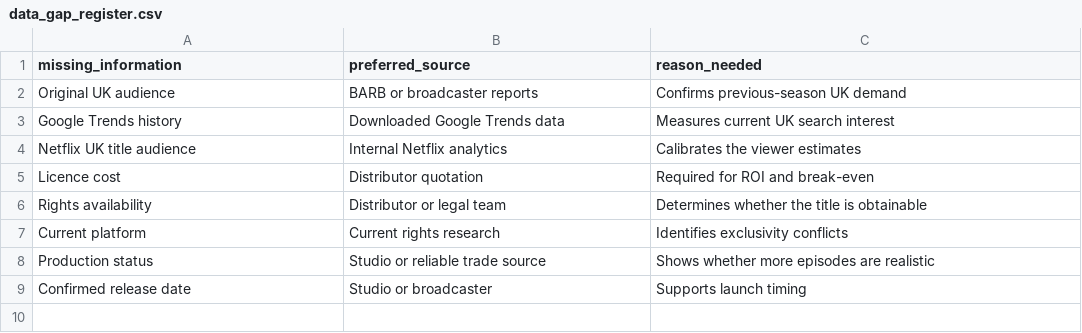
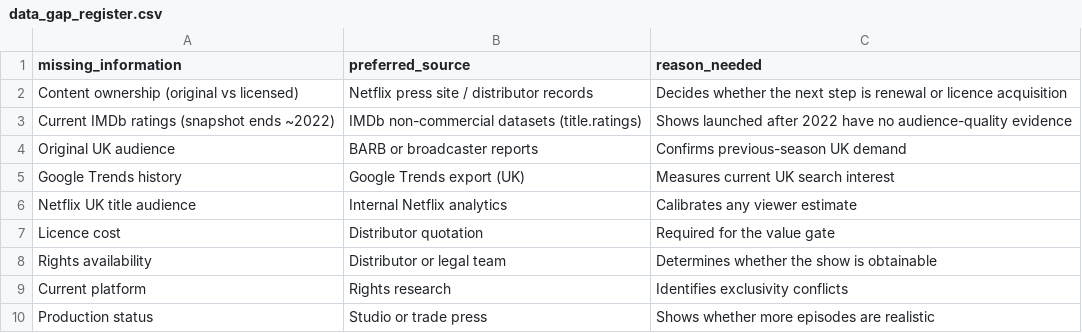
Before and after one commit to mohamedalsayed12/python-for-data-analysis, a CSV file: outputs/data_gap_register.csv, drawn as a sheet.

```diff
--- a/outputs/data_gap_register.csv
+++ b/outputs/data_gap_register.csv
@@ -1,9 +1,10 @@
 missing_information,preferred_source,reason_needed
+Content ownership (original vs licensed),Netflix press site / distributor records,Decides whether the next step is renewal or licence acquisition
+Current IMDb ratings (snapshot ends ~2022),IMDb non-commercial datasets (title.ratings),Shows launched after 2022 have no audience-quality evidence
 Original UK audience,BARB or broadcaster reports,Confirms previous-season UK demand
-Google Trends history,Downloaded Google Trends data,Measures current UK search interest
-Netflix UK title audience,Internal Netflix analytics,Calibrates the viewer estimates
-Licence cost,Distributor quotation,Required for ROI and break-even
-Rights availability,Distributor or legal team,Determines whether the title is obtainable
-Current platform,Current rights research,Identifies exclusivity conflicts
-Production status,Studio or reliable trade source,Shows whether more episodes are realistic
-Confirmed release date,Studio or broadcaster,Supports launch timing
+Google Trends history,Google Trends export (UK),Measures current UK search interest
+Netflix UK title audience,Internal Netflix analytics,Calibrates any viewer estimate
+Licence cost,Distributor quotation,Required for the value gate
+Rights availability,Distributor or legal team,Determines whether the show is obtainable
+Current platform,Rights research,Identifies exclusivity conflicts
+Production status,Studio or trade press,Shows whether more episodes are realistic
```
Also changed, not shown: 11 other files.
